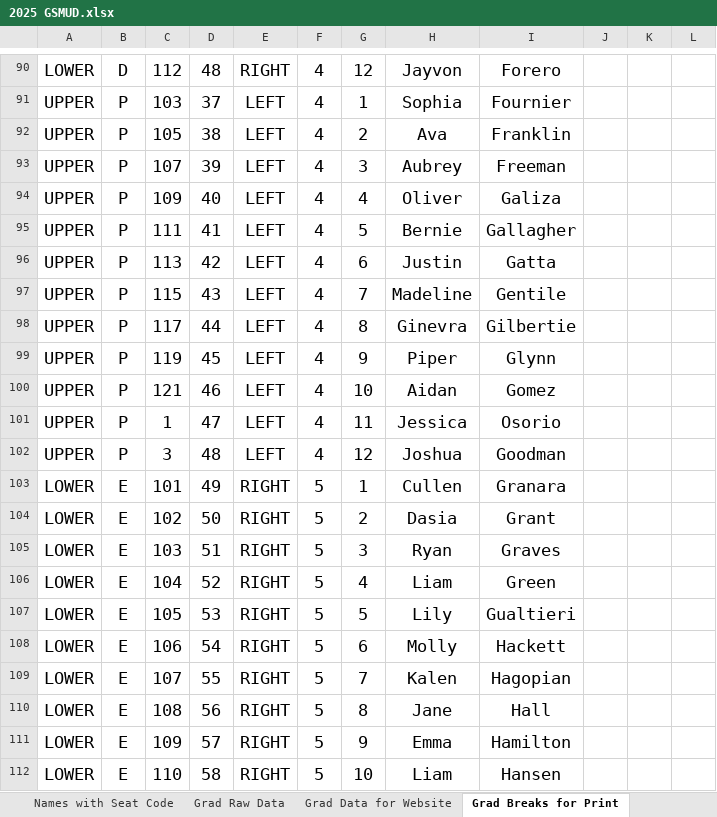
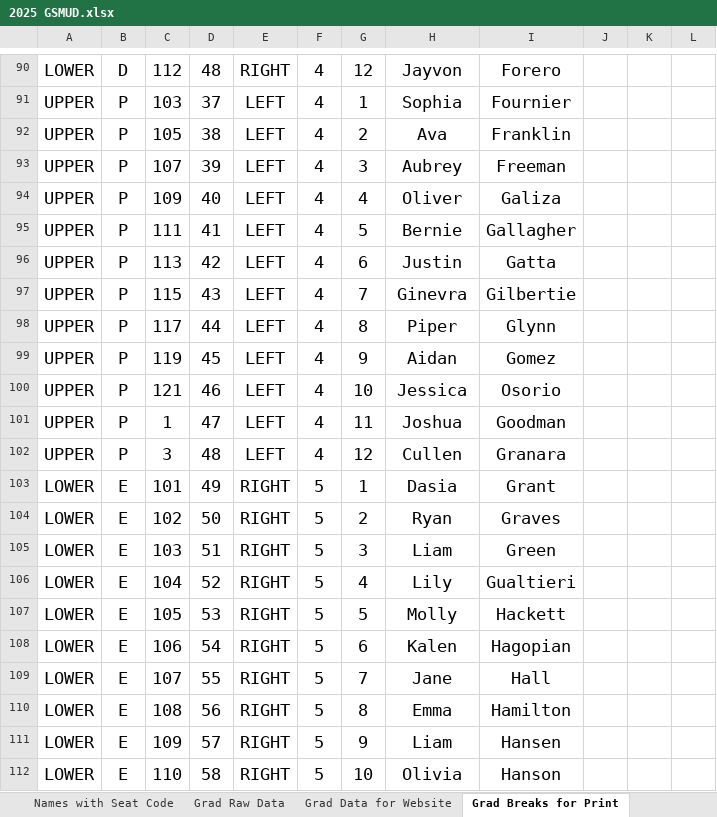
Before and after one commit to ChuckStrout/2025Grad, an Excel workbook: data/2025 GSMUD.xlsx, sheet Grad Breaks for Print, drawn as a sheet; only a part is shown, gaps mark what is left out; values as stored, in another font and other column widths than the file's, no borders; the diff covers the shown part only; the diff names each change by its address in the sheet, - before the commit and + after, or states it on an @@ line.

```diff
--- a/data/2025 GSMUD.xlsx (sheet Grad Breaks for Print)
+++ b/data/2025 GSMUD.xlsx (sheet Grad Breaks for Print)
-H97: Madeline
+H97: Ginevra
-I97: Gentile
+I97: Gilbertie
-H98: Ginevra
+H98: Piper
-I98: Gilbertie
+I98: Glynn
-H99: Piper
+H99: Aidan
-I99: Glynn
+I99: Gomez
-H100: Aidan
+H100: Jessica
-I100: Gomez
+I100: Osorio
-H101: Jessica
+H101: Joshua
-I101: Osorio
+I101: Goodman
-H102: Joshua
+H102: Cullen
-I102: Goodman
+I102: Granara
-H103: Cullen
+H103: Dasia
-I103: Granara
+I103: Grant
-H104: Dasia
+H104: Ryan
-I104: Grant
+I104: Graves
-H105: Ryan
+H105: Liam
-I105: Graves
+I105: Green
-H106: Liam
+H106: Lily
-I106: Green
+I106: Gualtieri
-H107: Lily
+H107: Molly
-I107: Gualtieri
+I107: Hackett
-H108: Molly
+H108: Kalen
-I108: Hackett
+I108: Hagopian
-H109: Kalen
+H109: Jane
-I109: Hagopian
+I109: Hall
-H110: Jane
+H110: Emma
-I110: Hall
+I110: Hamilton
-H111: Emma
+H111: Liam
-I111: Hamilton
+I111: Hansen
-H112: Liam
+H112: Olivia
-I112: Hansen
+I112: Hanson
```
Also changed, not shown: 296 edited cells elsewhere in this sheet, sheet Names with Seat Code, sheet Grad Raw Data, sheet Grad Data for Website, sheet CD Data, sheet CD Website Data, sheet Grad Pages for Podium with pron, 2 more sheets, formulas that keep their value.
